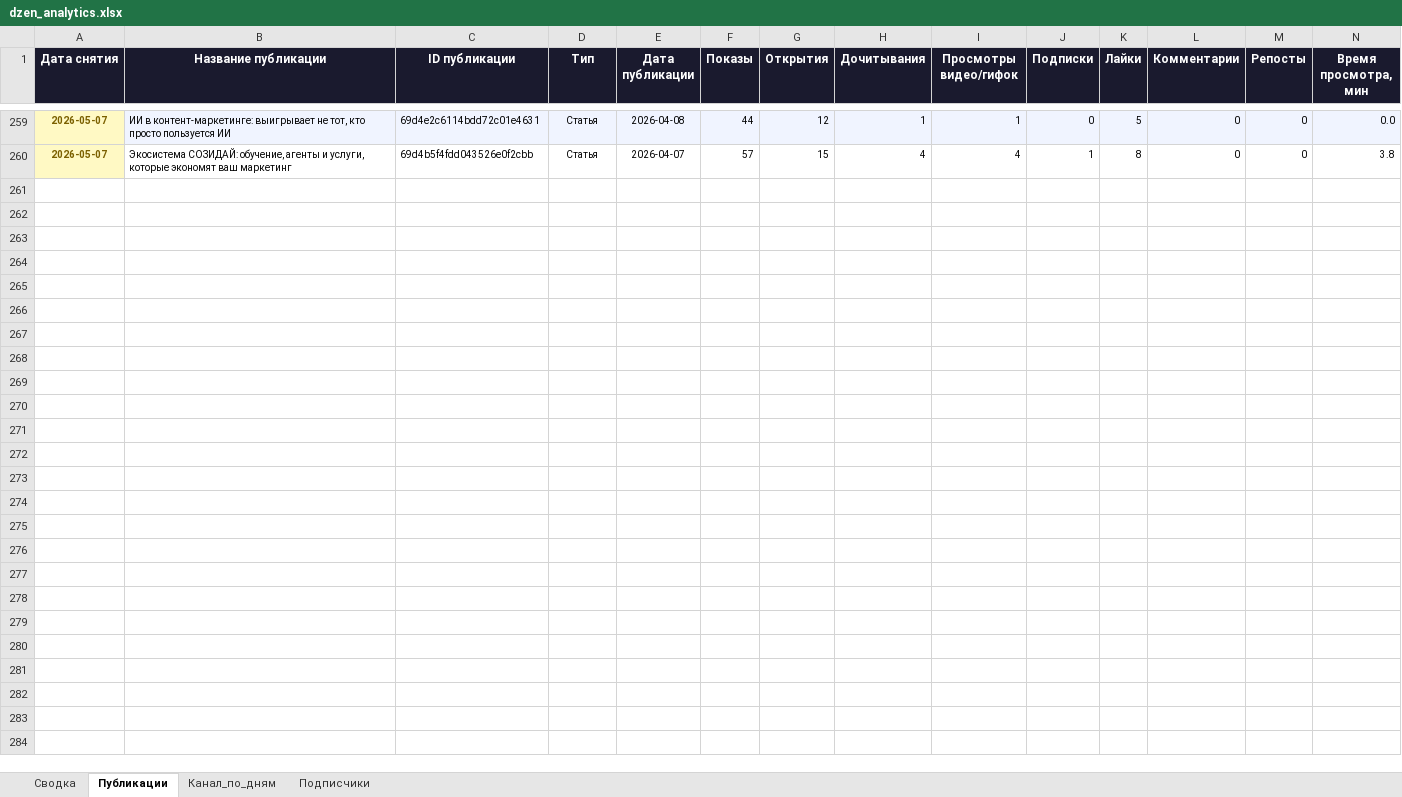
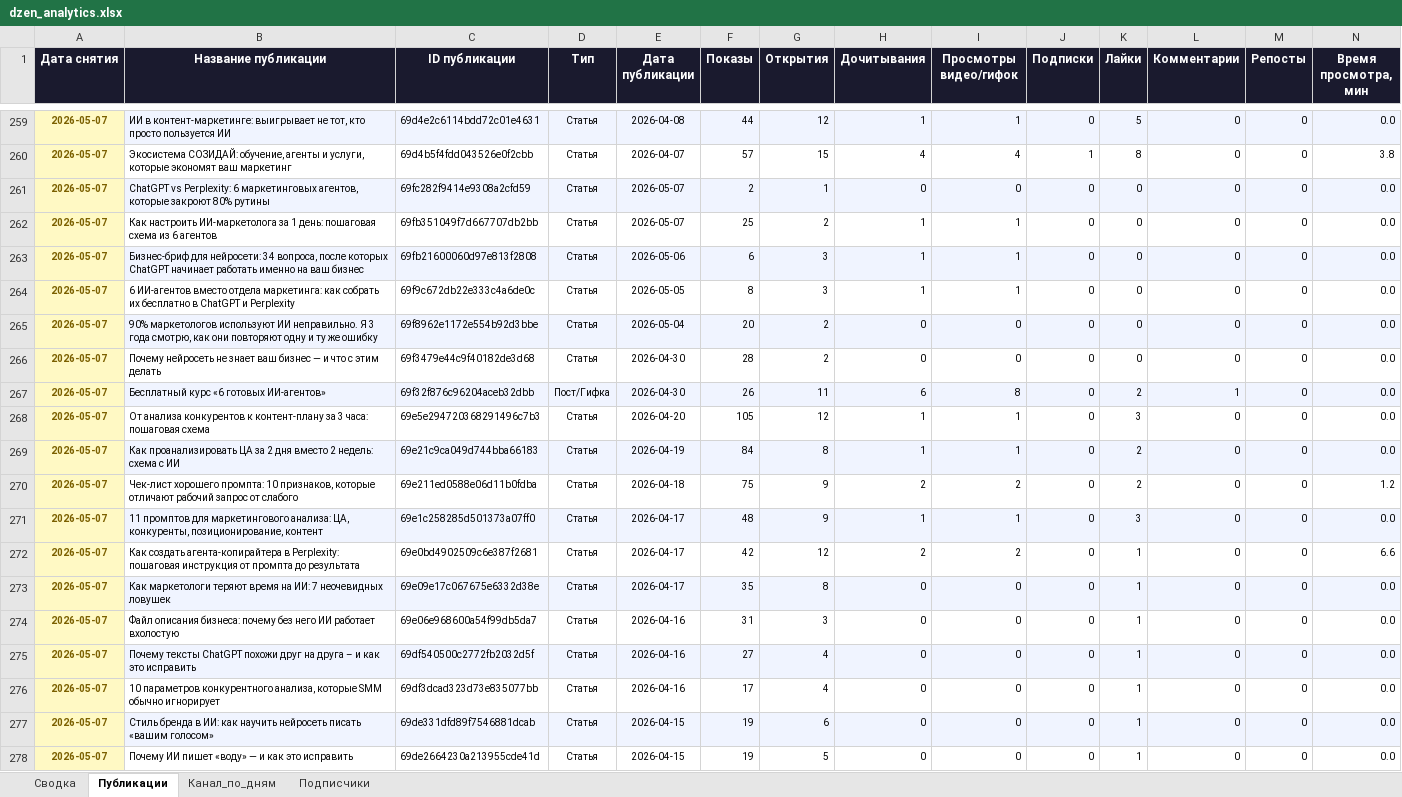
Before and after one commit to Zhechev-Daniil/dzen-analytics, an Excel workbook: dzen_analytics.xlsx, sheet Публикации, drawn as a sheet; only a part is shown, gaps mark what is left out; values as stored, in another font and other column widths than the file's, no borders; rows hold the shown columns only; the diff covers the shown part only; the diff names each change by its address in the sheet, - before the commit and + after, or states it on an @@ line.

```diff
--- a/dzen_analytics.xlsx (sheet Публикации)
+++ b/dzen_analytics.xlsx (sheet Публикации)
+row 261: 2026-05-07 | ChatGPT vs Perplexity: 6 маркетинговых агентов, которые закроют 80% рутины | 69fc282f9414e9308a2cfd59 | Статья | 2026-05-07 | 2 | 1 | 0 | 0 | 0 | 0 | 0 | 0 | 0.0
+row 262: 2026-05-07 | Как настроить ИИ-маркетолога за 1 день: пошаговая схема из 6 агентов | 69fb351049f7d667707db2bb | Статья | 2026-05-07 | 25 | 2 | 1 | 1 | 0 | 0 | 0 | 0 | 0.0
+row 263: 2026-05-07 | Бизнес-бриф для нейросети: 34 вопроса, после которых ChatGPT начинает работать именно на ваш бизнес | 69fb21600060d97e813f2808 | Статья | 2026-05-06 | 6 | 3 | 1 | 1 | 0 | 0 | 0 | 0 | 0.0
+row 264: 2026-05-07 | 6 ИИ-агентов вместо отдела маркетинга: как собрать их бесплатно в ChatGPT и Perplexity | 69f9c672db22e333c4a6de0c | Статья | 2026-05-05 | 8 | 3 | 1 | 1 | 0 | 0 | 0 | 0 | 0.0
+row 265: 2026-05-07 | 90% маркетологов используют ИИ неправильно. Я 3 года смотрю, как они повторяют одну и ту же ошибку | 69f8962e1172e554b92d3bbe | Статья | 2026-05-04 | 20 | 2 | 0 | 0 | 0 | 0 | 0 | 0 | 0.0
+row 266: 2026-05-07 | Почему нейросеть не знает ваш бизнес — и что с этим делать | 69f3479e44c9f40182de3d68 | Статья | 2026-04-30 | 28 | 2 | 0 | 0 | 0 | 0 | 0 | 0 | 0.0
+row 267: 2026-05-07 | Бесплатный курс «6 готовых ИИ-агентов» | 69f32f876c96204aceb32dbb | Пост/Гифка | 2026-04-30 | 26 | 11 | 6 | 8 | 0 | 2 | 1 | 0 | 0.0
+row 268: 2026-05-07 | От анализа конкурентов к контент-плану за 3 часа: пошаговая схема | 69e5e294720368291496c7b3 | Статья | 2026-04-20 | 105 | 12 | 1 | 1 | 0 | 3 | 0 | 0 | 0.0
+row 269: 2026-05-07 | Как проанализировать ЦА за 2 дня вместо 2 недель: схема с ИИ | 69e21c9ca049d744bba66183 | Статья | 2026-04-19 | 84 | 8 | 1 | 1 | 0 | 2 | 0 | 0 | 0.0
+row 270: 2026-05-07 | Чек-лист хорошего промпта: 10 признаков, которые отличают рабочий запрос от слабого | 69e211ed0588e06d11b0fdba | Статья | 2026-04-18 | 75 | 9 | 2 | 2 | 0 | 2 | 0 | 0 | 1.2
+row 271: 2026-05-07 | 11 промптов для маркетингового анализа: ЦА, конкуренты, позиционирование, контент | 69e1c258285d501373a07ff0 | Статья | 2026-04-17 | 48 | 9 | 1 | 1 | 0 | 3 | 0 | 0 | 0.0
+row 272: 2026-05-07 | Как создать агента-копирайтера в Perplexity: пошаговая инструкция от промпта до результата | 69e0bd4902509c6e387f2681 | Статья | 2026-04-17 | 42 | 12 | 2 | 2 | 0 | 1 | 0 | 0 | 6.6
+row 273: 2026-05-07 | Как маркетологи теряют время на ИИ: 7 неочевидных ловушек | 69e09e17c067675e6332d38e | Статья | 2026-04-17 | 35 | 8 | 0 | 0 | 0 | 1 | 0 | 0 | 0.0
+row 274: 2026-05-07 | Файл описания бизнеса: почему без него ИИ работает вхолостую | 69e06e968600a54f99db5da7 | Статья | 2026-04-16 | 31 | 3 | 0 | 0 | 0 | 1 | 0 | 0 | 0.0
+row 275: 2026-05-07 | Почему тексты ChatGPT похожи друг на друга – и как это исправить | 69df540500c2772fb2032d5f | Статья | 2026-04-16 | 27 | 4 | 0 | 0 | 0 | 1 | 0 | 0 | 0.0
+row 276: 2026-05-07 | 10 параметров конкурентного анализа, которые SMM обычно игнорирует | 69df3dcad323d73e835077bb | Статья | 2026-04-16 | 17 | 4 | 0 | 0 | 0 | 1 | 0 | 0 | 0.0
+row 277: 2026-05-07 | Стиль бренда в ИИ: как научить нейросеть писать «вашим голосом» | 69de331dfd89f7546881dcab | Статья | 2026-04-15 | 19 | 6 | 0 | 0 | 0 | 1 | 0 | 0 | 0.0
+row 278: 2026-05-07 | Почему ИИ пишет «воду» — и как это исправить | 69de2664230a213955cde41d | Статья | 2026-04-15 | 19 | 5 | 0 | 0 | 0 | 1 | 0 | 0 | 0.0
```
Also changed, not shown: 14 added rows elsewhere in this sheet, sheet Сводка, 2 other files.
